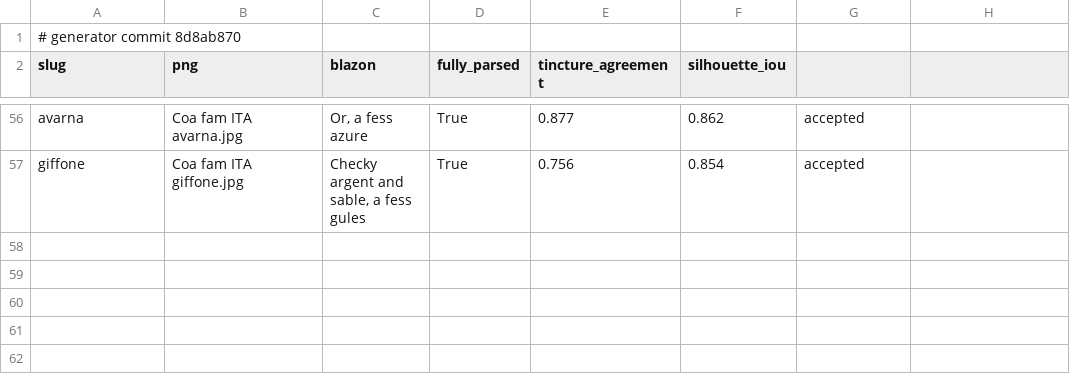
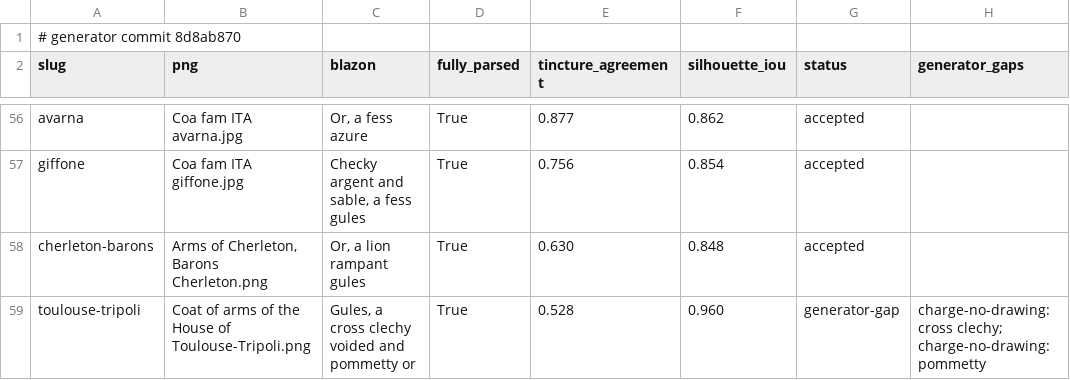
Before and after one commit to EmmaLeonhart/commons-png-to-svg-vectorization, a TSV file: files/arms/results.tsv, drawn as a sheet; only a part is shown, gaps mark what is left out; the diff names each change by its address in the sheet, - before the commit and + after, or states it on an @@ line.

```diff
--- a/files/arms/results.tsv
+++ b/files/arms/results.tsv
-G2: (empty)
+G2: status
-H2: (empty)
+H2: generator_gaps
+row 58: cherleton-barons | Arms of Cherleton, Barons Cherleton.png | Or, a lion rampant gules | True | 0.630 | 0.848 | accepted
+row 59: toulouse-tripoli | Coat of arms of the House of Toulouse-Tripoli.png | Gules, a cross clechy voided and pommetty or | True | 0.528 | 0.960 | generator-gap | charge-no-drawing: cross clechy; charge-no-drawing: pommetty
```
Also changed, not shown: 13 other files.
